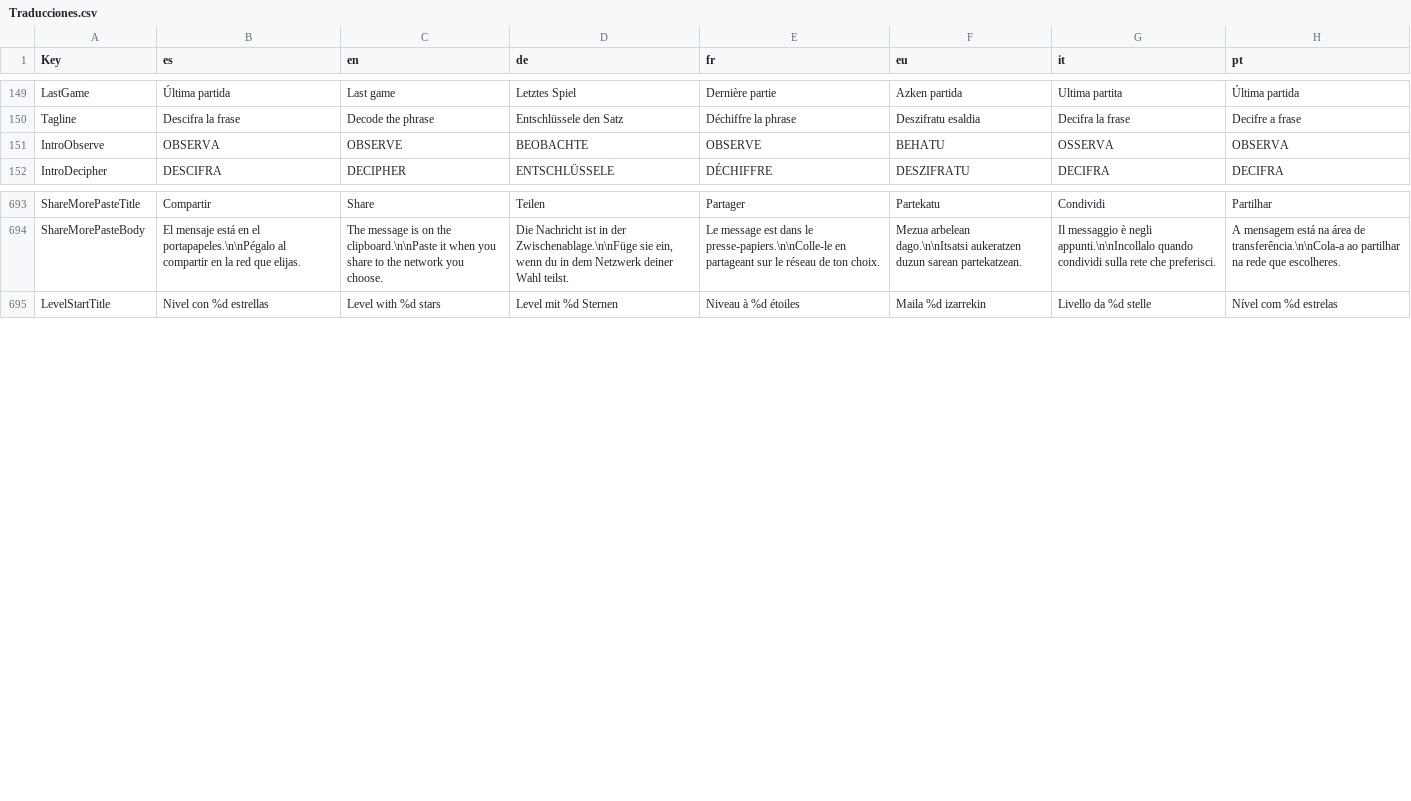
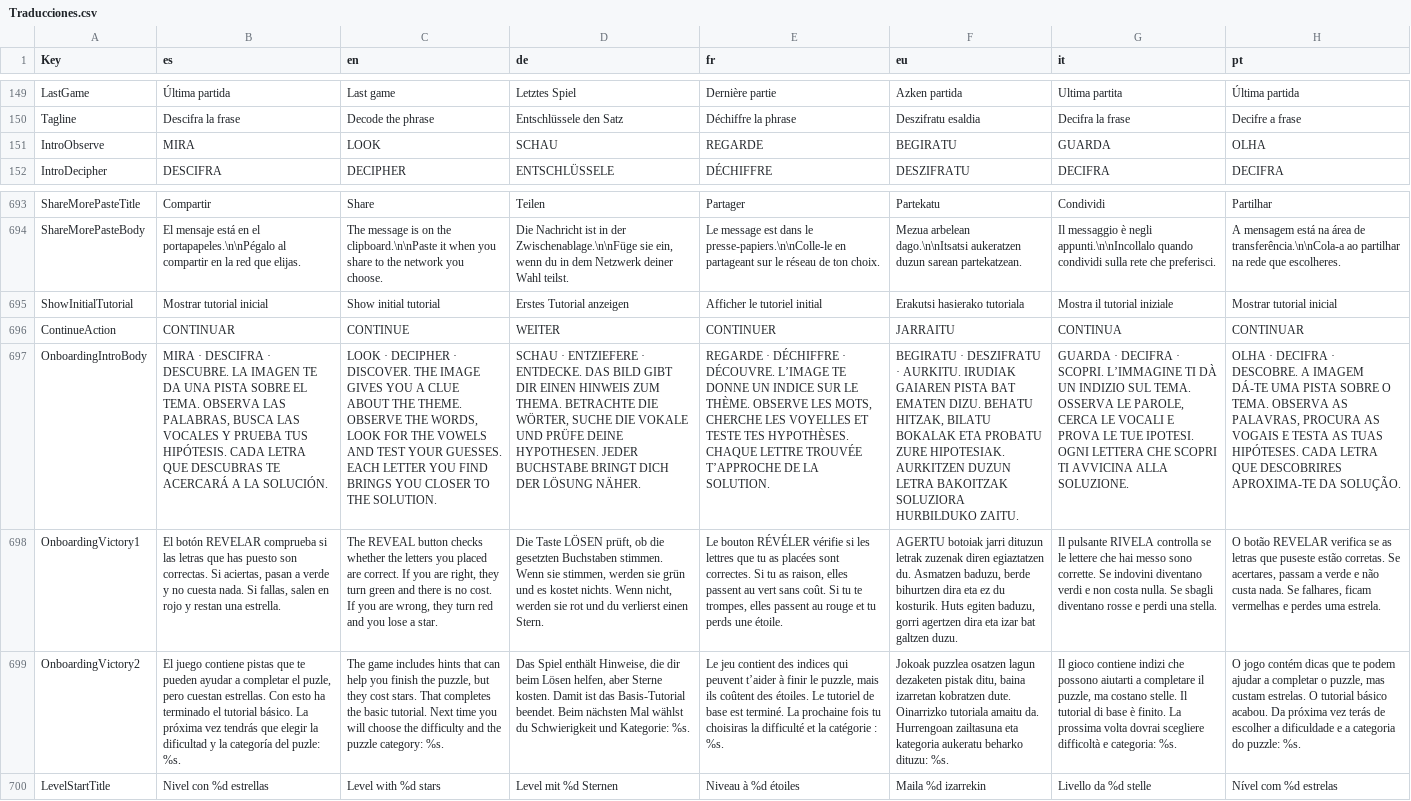
Before and after one commit to Aki7an/CabalaLiteraria, a CSV file: data/Traducciones.csv, drawn as a sheet; only a part is shown, gaps mark what is left out; the diff names each change by its address in the sheet, - before the commit and + after, or states it on an @@ line.

```diff
--- a/data/Traducciones.csv
+++ b/data/Traducciones.csv
-B151 (es): OBSERVA
+B151 (es): MIRA
-C151 (en): OBSERVE
+C151 (en): LOOK
-D151 (de): BEOBACHTE
+D151 (de): SCHAU
-E151 (fr): OBSERVE
+E151 (fr): REGARDE
-F151 (eu): BEHATU
+F151 (eu): BEGIRATU
-G151 (it): OSSERVA
+G151 (it): GUARDA
-H151 (pt): OBSERVA
+H151 (pt): OLHA
+row 695: ShowInitialTutorial | Mostrar tutorial inicial | Show initial tutorial | Erstes Tutorial anzeigen | Afficher le tutoriel initial | Erakutsi hasierako tutoriala | Mostra il tutorial iniziale | Mostrar tutorial inicial
+row 696: ContinueAction | CONTINUAR | CONTINUE | WEITER | CONTINUER | JARRAITU | CONTINUA | CONTINUAR
+row 697: OnboardingIntroBody | MIRA · DESCIFRA · DESCUBRE. LA IMAGEN TE DA UNA PISTA SOBRE EL TEMA. OBSERVA LAS PALABRAS, BUSCA LAS VOCALES Y PRUEBA TUS HIPÓTESIS. CADA LETRA QUE DESCUBRAS TE ACERCARÁ A LA SOLUCIÓN. | LOOK · DECIPHER · DISCOVER. THE IMAGE GIVES YOU A CLUE ABOUT THE THEME. OBSERVE THE WORDS, LOOK FOR THE VOWELS AND TEST YOUR GUESSES. EACH LETTER YOU FIND BRINGS YOU CLOSER TO THE SOLUTION. | SCHAU · ENTZIEFERE · ENTDECKE. DAS BILD GIBT DIR EINEN HINWEIS ZUM THEMA. BETRACHTE DIE WÖRTER, SUCHE DIE VOKALE UND PRÜFE DEINE HYPOTHESEN. JEDER BUCHSTABE BRINGT DICH DER LÖSUNG NÄHER. | REGARDE · DÉCHIFFRE · DÉCOUVRE. L’IMAGE TE DONNE UN INDICE SUR LE THÈME. OBSERVE LES MOTS, CHERCHE LES VOYELLES ET TESTE TES HYPOTHÈSES. CHAQUE LETTRE TROUVÉE T’APPROCHE DE LA SOLUTION. | BEGIRATU · DESZIFRATU · AURKITU. IRUDIAK GAIAREN PISTA BAT EMATEN DIZU. BEHATU HITZAK, BILATU BOKALAK ETA PROBATU ZURE HIPOTESIAK. AURKITZEN DUZUN LETRA BAKOITZAK SOLUZIORA HURBILDUKO ZAITU. | GUARDA · DECIFRA · SCOPRI. L’IMMAGINE TI DÀ UN INDIZIO SUL TEMA. OSSERVA LE PAROLE, CERCA LE VOCALI E PROVA LE TUE IPOTESI. OGNI LETTERA CHE SCOPRI TI AVVICINA ALLA SOLUZIONE. | OLHA · DECIFRA · DESCOBRE. A IMAGEM DÁ-TE UMA PISTA SOBRE O TEMA. OBSERVA AS PALAVRAS, PROCURA AS VOGAIS E TESTA AS TUAS HIPÓTESES. CADA LETRA QUE DESCOBRIRES APROXIMA-TE DA SOLUÇÃO.
+row 698: OnboardingVictory1 | El botón REVELAR comprueba si las letras que has puesto son correctas. Si aciertas, pasan a verde y no cuesta nada. Si fallas, salen en rojo y restan una estrella. | The REVEAL button checks whether the letters you placed are correct. If you are right, they turn green and there is no cost. If you are wrong, they turn red and you lose a star. | Die Taste LÖSEN prüft, ob die gesetzten Buchstaben stimmen. Wenn sie stimmen, werden sie grün und es kostet nichts. Wenn nicht, werden sie rot und du verlierst einen Stern. | Le bouton RÉVÉLER vérifie si les lettres que tu as placées sont correctes. Si tu as raison, elles passent au vert sans coût. Si tu te trompes, elles passent au rouge et tu perds une étoile. | AGERTU botoiak jarri dituzun letrak zuzenak diren egiaztatzen du. Asmatzen baduzu, berde bihurtzen dira eta ez du kosturik. Huts egiten baduzu, gorri agertzen dira eta izar bat galtzen duzu. | Il pulsante RIVELA controlla se le lettere che hai messo sono corrette. Se indovini diventano verdi e non costa nulla. Se sbagli diventano rosse e perdi una stella. | O botão REVELAR verifica se as letras que puseste estão corretas. Se acertares, passam a verde e não custa nada. Se falhares, ficam vermelhas e perdes uma estrela.
+row 699: OnboardingVictory2 | El juego contiene pistas que te pueden ayudar a completar el puzle, pero cuestan estrellas. Con esto ha terminado el tutorial básico. La próxima vez tendrás que elegir la dificultad y la categoría del puzle: %s. | The game includes hints that can help you finish the puzzle, but they cost stars. That completes the basic tutorial. Next time you will choose the difficulty and the puzzle category: %s. | Das Spiel enthält Hinweise, die dir beim Lösen helfen, aber Sterne kosten. Damit ist das Basis-Tutorial beendet. Beim nächsten Mal wählst du Schwierigkeit und Kategorie: %s. | Le jeu contient des indices qui peuvent t’aider à finir le puzzle, mais ils coûtent des étoiles. Le tutoriel de base est terminé. La prochaine fois tu choisiras la difficulté et la catégorie : %s. | Jokoak puzzlea osatzen lagun dezaketen pistak ditu, baina izarretan kobratzen dute. Oinarrizko tutoriala amaitu da. Hurrengoan zailtasuna eta kategoria aukeratu beharko dituzu: %s. | Il gioco contiene indizi che possono aiutarti a completare il puzzle, ma costano stelle. Il tutorial di base è finito. La prossima volta dovrai scegliere difficoltà e categoria: %s. | O jogo contém dicas que te podem ajudar a completar o puzzle, mas custam estrelas. O tutorial básico acabou. Da próxima vez terás de escolher a dificuldade e a categoria do puzzle: %s.
```
Also changed, not shown: 35 other files.
